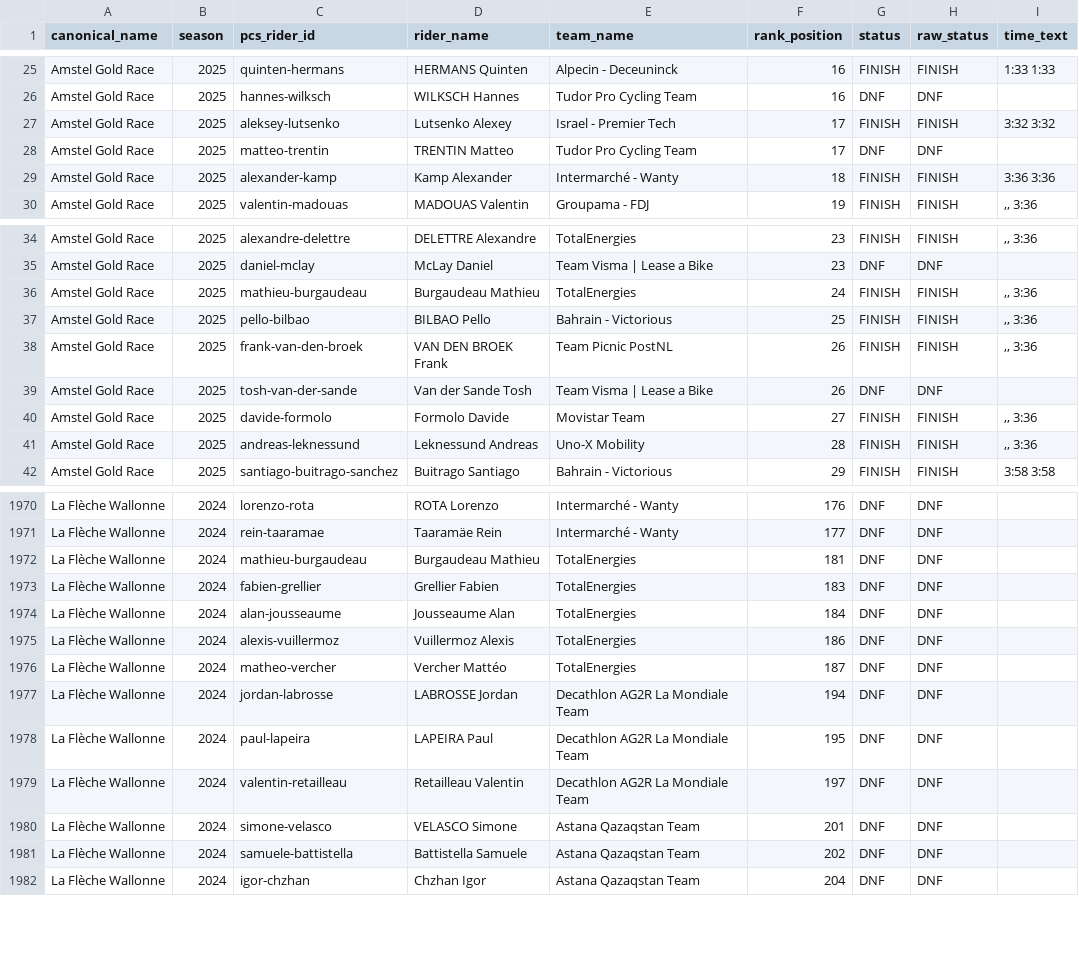
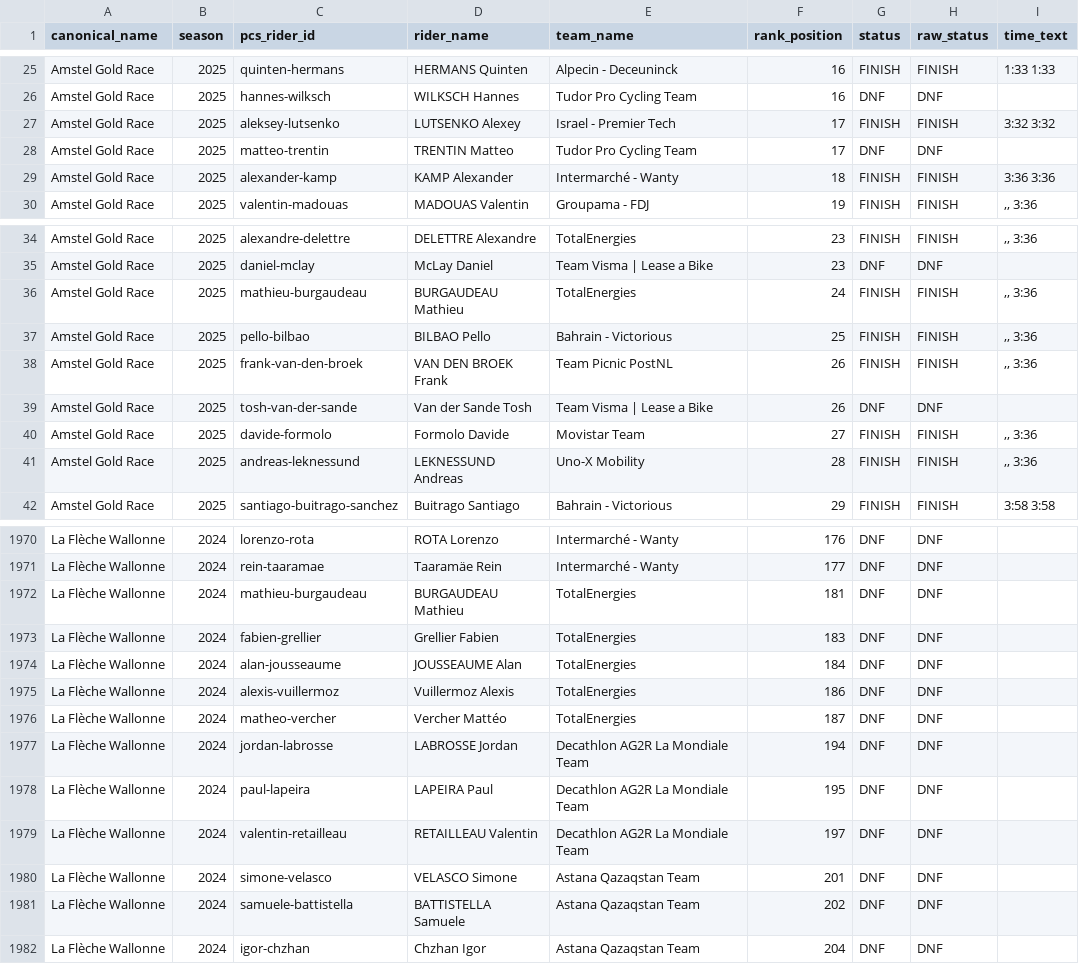
Before and after one commit to FalkDK/Cycling-Manager, a CSV file: data/snapshot_latest/race_history_rankings.csv, drawn as a sheet; only a part is shown, gaps mark what is left out; the diff covers the shown part only.

```diff
--- a/data/snapshot_latest/race_history_rankings.csv
+++ b/data/snapshot_latest/race_history_rankings.csv
@@ -26,5 +26,5 @@ Amstel Gold Race,2025,quinten-hermans,HERMANS Quinten,Alpecin - Deceuninck,16,FI
 Amstel Gold Race,2025,hannes-wilksch,WILKSCH Hannes,Tudor Pro Cycling Team,16,DNF,DNF,
-Amstel Gold Race,2025,aleksey-lutsenko,Lutsenko Alexey,Israel - Premier Tech,17,FINISH,FINISH,3:32 3:32
+Amstel Gold Race,2025,aleksey-lutsenko,LUTSENKO Alexey,Israel - Premier Tech,17,FINISH,FINISH,3:32 3:32
 Amstel Gold Race,2025,matteo-trentin,TRENTIN Matteo,Tudor Pro Cycling Team,17,DNF,DNF,
-Amstel Gold Race,2025,alexander-kamp,Kamp Alexander,Intermarché - Wanty,18,FINISH,FINISH,3:36 3:36
+Amstel Gold Race,2025,alexander-kamp,KAMP Alexander,Intermarché - Wanty,18,FINISH,FINISH,3:36 3:36
 Amstel Gold Race,2025,valentin-madouas,MADOUAS Valentin,Groupama - FDJ,19,FINISH,FINISH,",, 3:36"
@@ -35,3 +35,3 @@ Amstel Gold Race,2025,alexandre-delettre,DELETTRE Alexandre,TotalEnergies,23,FIN
 Amstel Gold Race,2025,daniel-mclay,McLay Daniel,Team Visma | Lease a Bike,23,DNF,DNF,
-Amstel Gold Race,2025,mathieu-burgaudeau,Burgaudeau Mathieu,TotalEnergies,24,FINISH,FINISH,",, 3:36"
+Amstel Gold Race,2025,mathieu-burgaudeau,BURGAUDEAU Mathieu,TotalEnergies,24,FINISH,FINISH,",, 3:36"
 Amstel Gold Race,2025,pello-bilbao,BILBAO Pello,Bahrain - Victorious,25,FINISH,FINISH,",, 3:36"
@@ -40,3 +40,3 @@ Amstel Gold Race,2025,tosh-van-der-sande,Van der Sande Tosh,Team Visma | Lease a
 Amstel Gold Race,2025,davide-formolo,Formolo Davide,Movistar Team,27,FINISH,FINISH,",, 3:36"
-Amstel Gold Race,2025,andreas-leknessund,Leknessund Andreas,Uno-X Mobility,28,FINISH,FINISH,",, 3:36"
+Amstel Gold Race,2025,andreas-leknessund,LEKNESSUND Andreas,Uno-X Mobility,28,FINISH,FINISH,",, 3:36"
 Amstel Gold Race,2025,santiago-buitrago-sanchez,Buitrago Santiago,Bahrain - Victorious,29,FINISH,FINISH,3:58 3:58
@@ -1971,5 +1971,5 @@ La Flèche Wallonne,2024,lorenzo-rota,ROTA Lorenzo,Intermarché - Wanty,176,DNF,
 La Flèche Wallonne,2024,rein-taaramae,Taaramäe Rein,Intermarché - Wanty,177,DNF,DNF,
-La Flèche Wallonne,2024,mathieu-burgaudeau,Burgaudeau Mathieu,TotalEnergies,181,DNF,DNF,
+La Flèche Wallonne,2024,mathieu-burgaudeau,BURGAUDEAU Mathieu,TotalEnergies,181,DNF,DNF,
 La Flèche Wallonne,2024,fabien-grellier,Grellier Fabien,TotalEnergies,183,DNF,DNF,
-La Flèche Wallonne,2024,alan-jousseaume,Jousseaume Alan,TotalEnergies,184,DNF,DNF,
+La Flèche Wallonne,2024,alan-jousseaume,JOUSSEAUME Alan,TotalEnergies,184,DNF,DNF,
 La Flèche Wallonne,2024,alexis-vuillermoz,Vuillermoz Alexis,TotalEnergies,186,DNF,DNF,
@@ -1978,5 +1978,5 @@ La Flèche Wallonne,2024,jordan-labrosse,LABROSSE Jordan,Decathlon AG2R La Mondi
 La Flèche Wallonne,2024,paul-lapeira,LAPEIRA Paul,Decathlon AG2R La Mondiale Team,195,DNF,DNF,
-La Flèche Wallonne,2024,valentin-retailleau,Retailleau Valentin,Decathlon AG2R La Mondiale Team,197,DNF,DNF,
+La Flèche Wallonne,2024,valentin-retailleau,RETAILLEAU Valentin,Decathlon AG2R La Mondiale Team,197,DNF,DNF,
 La Flèche Wallonne,2024,simone-velasco,VELASCO Simone,Astana Qazaqstan Team,201,DNF,DNF,
-La Flèche Wallonne,2024,samuele-battistella,Battistella Samuele,Astana Qazaqstan Team,202,DNF,DNF,
+La Flèche Wallonne,2024,samuele-battistella,BATTISTELLA Samuele,Astana Qazaqstan Team,202,DNF,DNF,
 La Flèche Wallonne,2024,igor-chzhan,Chzhan Igor,Astana Qazaqstan Team,204,DNF,DNF,
```
Also changed, not shown: 85 edited cells elsewhere in this file, data/snapshot_latest/manager_riders_enriched.csv, 3 other files.
